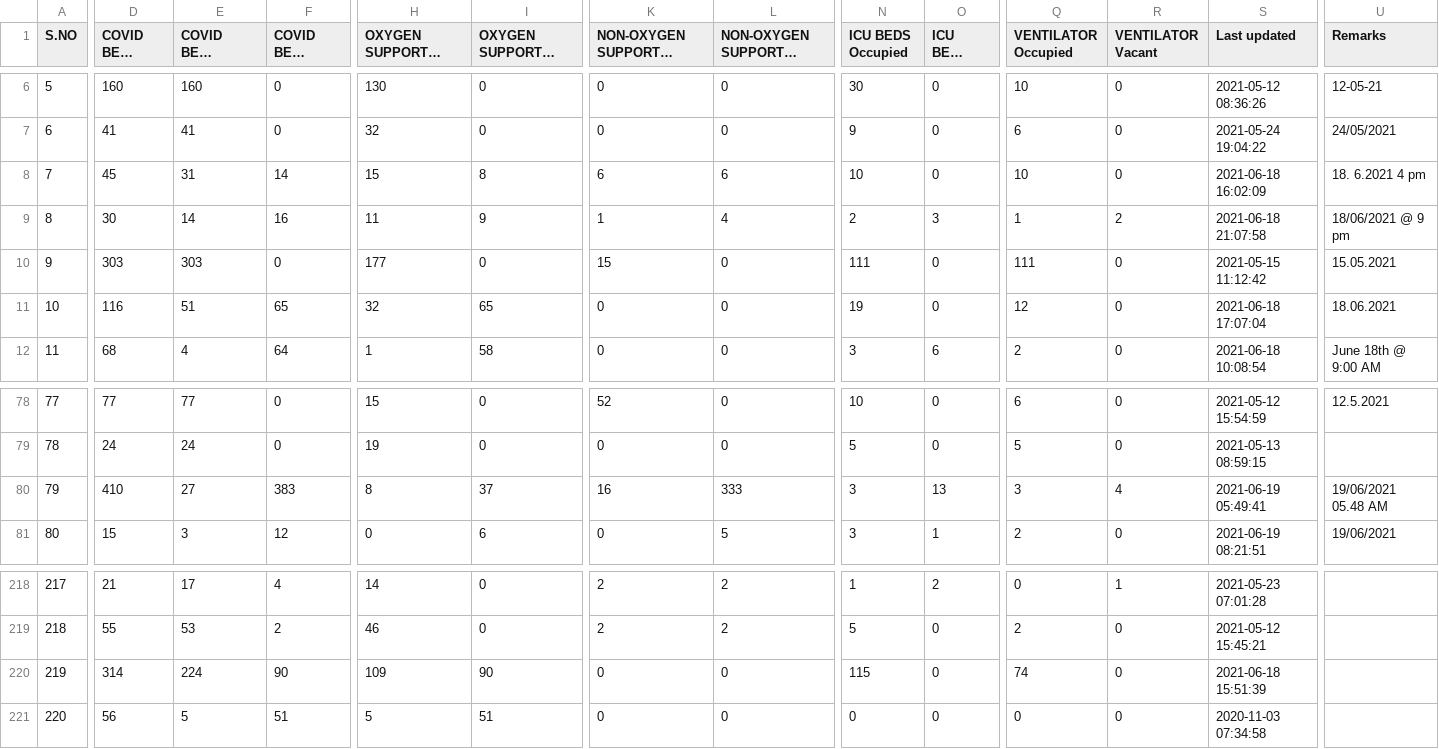
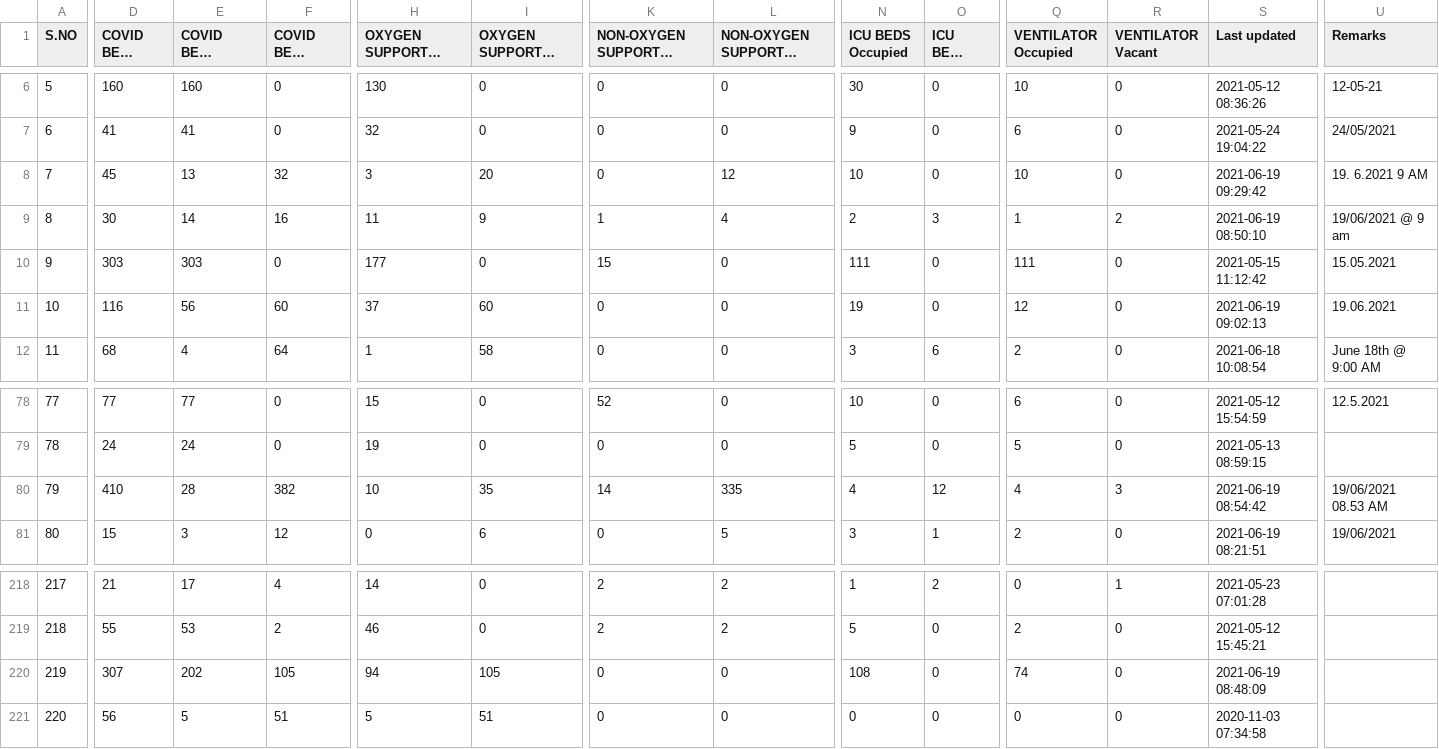
Before and after one commit to mskian/tamil-nadu-covid-beds-api, a CSV file: data/beds.csv, drawn as a sheet; only a part is shown, gaps mark what is left out; long unchanged cells end in …; the diff covers the shown part only; the diff names each change by its address in the sheet, - before the commit and + after, or states it on an @@ line.

```diff
--- a/data/beds.csv
+++ b/data/beds.csv
-E8 (COVID BEDS Occupied): 31
+E8 (COVID BEDS Occupied): 13
-F8 (COVID BEDS Vacant): 14
+F8 (COVID BEDS Vacant): 32
-H8 (OXYGEN SUPPORTED BEDS Occupied): 15
+H8 (OXYGEN SUPPORTED BEDS Occupied): 3
-I8 (OXYGEN SUPPORTED BEDS Vacant): 8
+I8 (OXYGEN SUPPORTED BEDS Vacant): 20
-K8: 6
+K8: 0
-L8 (NON-OXYGEN SUPPORTED BEDS Vacant): 6
+L8 (NON-OXYGEN SUPPORTED BEDS Vacant): 12
-S8 (Last updated): 2021-06-18 16:02:09
+S8 (Last updated): 2021-06-19 09:29:42
-U8 (Remarks): 18. 6.2021 4 pm
+U8 (Remarks): 19. 6.2021 9 AM
-S9 (Last updated): 2021-06-18 21:07:58
+S9 (Last updated): 2021-06-19 08:50:10
-U9 (Remarks): 18/06/2021 @ 9 pm
+U9 (Remarks): 19/06/2021 @ 9 am
-E11 (COVID BEDS Occupied): 51
+E11 (COVID BEDS Occupied): 56
-F11 (COVID BEDS Vacant): 65
+F11 (COVID BEDS Vacant): 60
-H11 (OXYGEN SUPPORTED BEDS Occupied): 32
+H11 (OXYGEN SUPPORTED BEDS Occupied): 37
-I11 (OXYGEN SUPPORTED BEDS Vacant): 65
+I11 (OXYGEN SUPPORTED BEDS Vacant): 60
-S11 (Last updated): 2021-06-18 17:07:04
+S11 (Last updated): 2021-06-19 09:02:13
-U11 (Remarks): 18.06.2021
+U11 (Remarks): 19.06.2021
-E80 (COVID BEDS Occupied): 27
+E80 (COVID BEDS Occupied): 28
-F80 (COVID BEDS Vacant): 383
+F80 (COVID BEDS Vacant): 382
-H80 (OXYGEN SUPPORTED BEDS Occupied): 8
+H80 (OXYGEN SUPPORTED BEDS Occupied): 10
-I80 (OXYGEN SUPPORTED BEDS Vacant): 37
+I80 (OXYGEN SUPPORTED BEDS Vacant): 35
-K80: 16
+K80: 14
-L80 (NON-OXYGEN SUPPORTED BEDS Vacant): 333
+L80 (NON-OXYGEN SUPPORTED BEDS Vacant): 335
-N80 (ICU BEDS Occupied): 3
+N80 (ICU BEDS Occupied): 4
-O80 (ICU BEDS Vacant): 13
+O80 (ICU BEDS Vacant): 12
-Q80 (VENTILATOR Occupied): 3
+Q80 (VENTILATOR Occupied): 4
-R80 (VENTILATOR Vacant): 4
+R80 (VENTILATOR Vacant): 3
-S80 (Last updated): 2021-06-19 05:49:41
+S80 (Last updated): 2021-06-19 08:54:42
-U80 (Remarks): 19/06/2021 05.48 AM
+U80 (Remarks): 19/06/2021 08.53 AM
-D220 (COVID BEDS Total): 314
+D220 (COVID BEDS Total): 307
-E220 (COVID BEDS Occupied): 224
+E220 (COVID BEDS Occupied): 202
-F220 (COVID BEDS Vacant): 90
+F220 (COVID BEDS Vacant): 105
-H220 (OXYGEN SUPPORTED BEDS Occupied): 109
+H220 (OXYGEN SUPPORTED BEDS Occupied): 94
-I220 (OXYGEN SUPPORTED BEDS Vacant): 90
+I220 (OXYGEN SUPPORTED BEDS Vacant): 105
-N220 (ICU BEDS Occupied): 115
+N220 (ICU BEDS Occupied): 108
-S220 (Last updated): 2021-06-18 15:51:39
+S220 (Last updated): 2021-06-19 08:48:09
```
Also changed, not shown: 42 edited cells elsewhere in this file, 1 other file.
